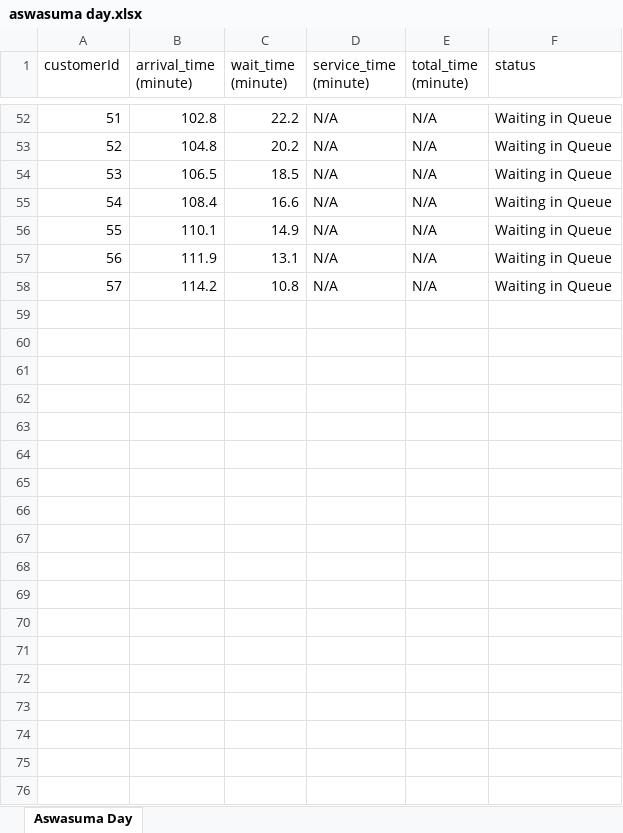
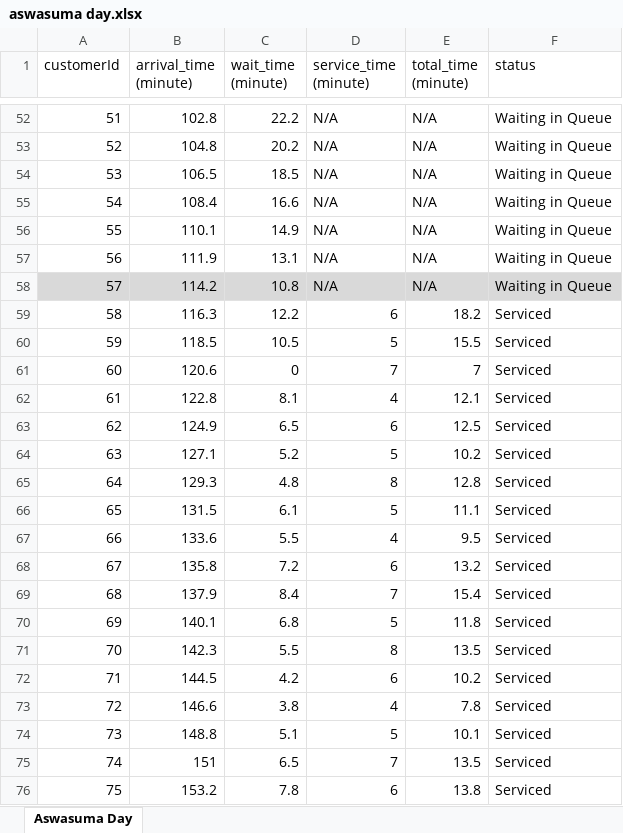
Before and after one commit to HeshithaSandeepa/Bank_Queue_System, an Excel workbook: data/aswasuma day.xlsx, sheet Aswasuma Day, drawn as a sheet; only a part is shown, gaps mark what is left out; values as stored, in another font and other column widths than the file's, no borders; the diff covers the shown part only; the diff names each change by its address in the sheet, - before the commit and + after, or states it on an @@ line.

```diff
--- a/data/aswasuma day.xlsx (sheet Aswasuma Day)
+++ b/data/aswasuma day.xlsx (sheet Aswasuma Day)
-A58:F58 fill: none
+A58:F58 fill: #D9D9D9
+row 59: 58 | 116.3 | 12.2 | 6 | 18.2 | Serviced
+row 60: 59 | 118.5 | 10.5 | 5 | 15.5 | Serviced
+row 61: 60 | 120.6 | 0 | 7 | 7 | Serviced
+row 62: 61 | 122.8 | 8.1 | 4 | 12.1 | Serviced
+row 63: 62 | 124.9 | 6.5 | 6 | 12.5 | Serviced
+row 64: 63 | 127.1 | 5.2 | 5 | 10.2 | Serviced
+row 65: 64 | 129.3 | 4.8 | 8 | 12.8 | Serviced
+row 66: 65 | 131.5 | 6.1 | 5 | 11.1 | Serviced
+row 67: 66 | 133.6 | 5.5 | 4 | 9.5 | Serviced
+row 68: 67 | 135.8 | 7.2 | 6 | 13.2 | Serviced
+row 69: 68 | 137.9 | 8.4 | 7 | 15.4 | Serviced
+row 70: 69 | 140.1 | 6.8 | 5 | 11.8 | Serviced
+row 71: 70 | 142.3 | 5.5 | 8 | 13.5 | Serviced
+row 72: 71 | 144.5 | 4.2 | 6 | 10.2 | Serviced
+row 73: 72 | 146.6 | 3.8 | 4 | 7.8 | Serviced
+row 74: 73 | 148.8 | 5.1 | 5 | 10.1 | Serviced
+row 75: 74 | 151 | 6.5 | 7 | 13.5 | Serviced
+row 76: 75 | 153.2 | 7.8 | 6 | 13.8 | Serviced
```
Also changed, not shown: 31 added rows elsewhere in this sheet, data/Normal Day.xlsx, data/salary day.xlsx.
